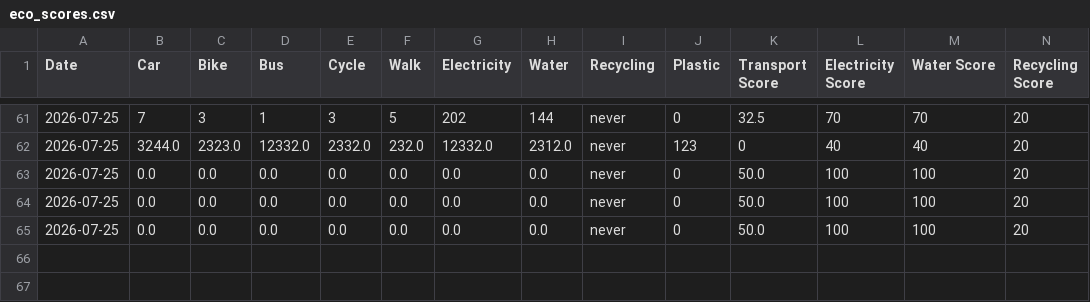
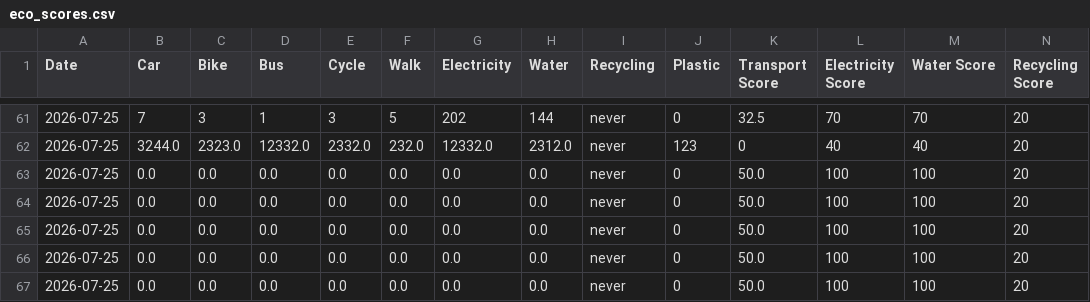
Before and after one commit to ChHarding/-Sustainable-Lifestyle-Calculator-, a CSV file: eco_scores.csv, drawn as a sheet; only a part is shown, gaps mark what is left out; rows hold the shown columns only; the diff names each change by its address in the sheet, - before the commit and + after, or states it on an @@ line.

```diff
--- a/eco_scores.csv
+++ b/eco_scores.csv
+row 66: 2026-07-25 | 0.0 | 0.0 | 0.0 | 0.0 | 0.0 | 0.0 | 0.0 | never | 0 | 50.0 | 100 | 100 | 20
+row 67: 2026-07-25 | 0.0 | 0.0 | 0.0 | 0.0 | 0.0 | 0.0 | 0.0 | never | 0 | 50.0 | 100 | 100 | 20
```
Also changed, not shown: 17 other files.
